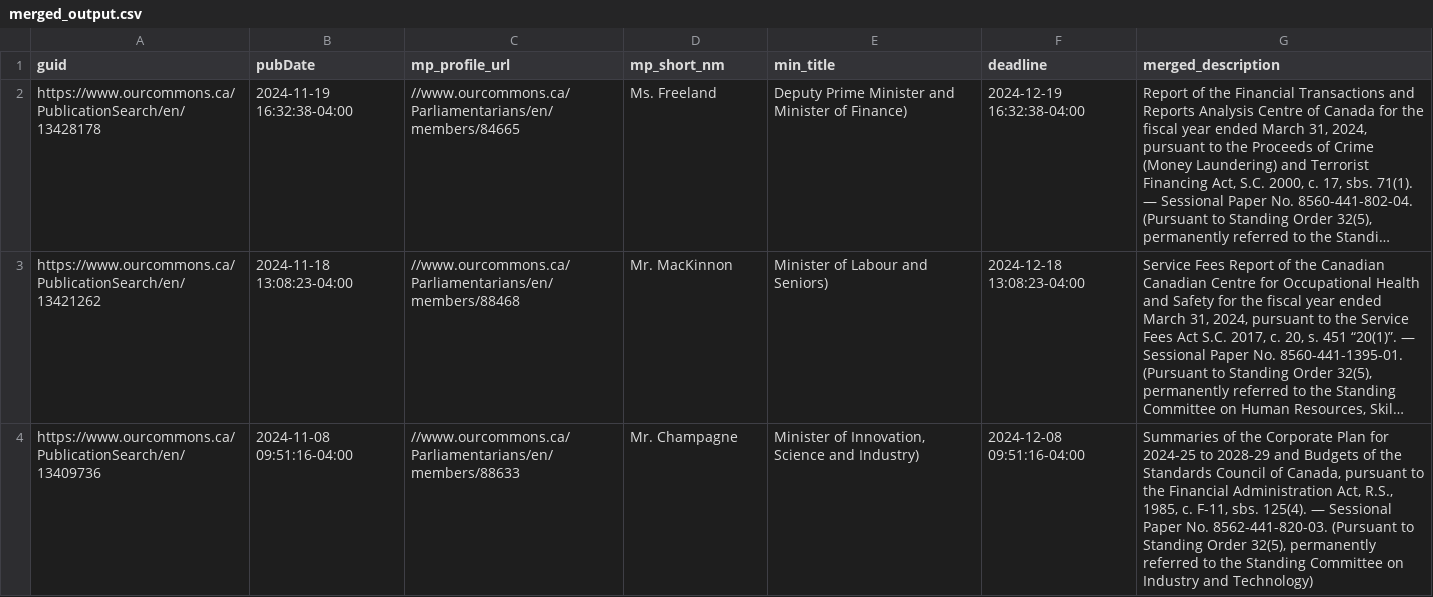
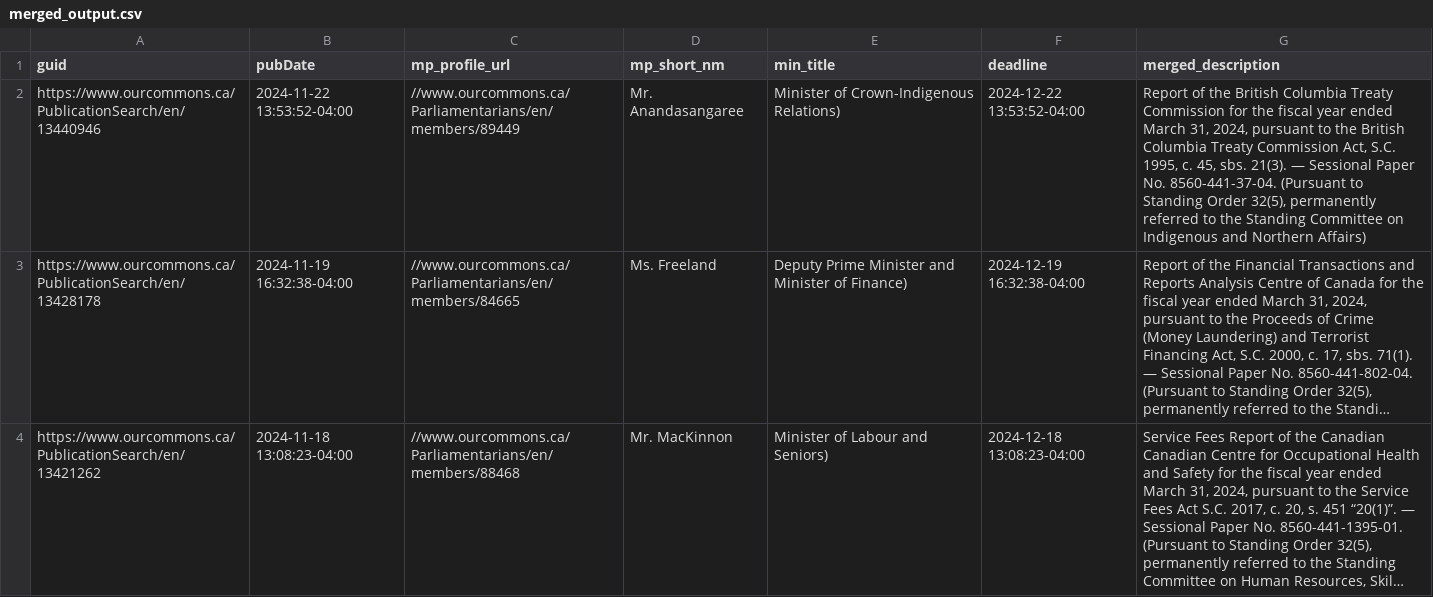
Before and after one commit to PatLittle/sandbox_ATIA-data-pipelines, a CSV file: merged_output.csv, drawn as a sheet; only a part is shown; the shorter side is filled out with more unchanged rows; long unchanged cells end in …; the diff names each change by its address in the sheet, - before the commit and + after, or states it on an @@ line.

```diff
--- a/merged_output.csv
+++ b/merged_output.csv
+row 2: https://www.ourcommons.ca/PublicationSearch/en/13440946 | 2024-11-22 13:53:52-04:00 | //www.ourcommons.ca/Parliamentarians/en/members/89449 | Mr. Anandasangaree | Minister of Crown-Indigenous Relations) | 2024-12-22 13:53:52-04:00 | Report of the British Columbia Treaty Commission for the fiscal year ended March 31, 2024, pursuant to the British Columbia Treaty Commission Act, S.C. 1995, c. 45, sbs. 21(3). — Sessional Paper No. 8560-441-37-04. (Pursuant to Standing Order 32(5), permanently referred to the Standing Committee on Indigenous and Northern Affairs)
```
